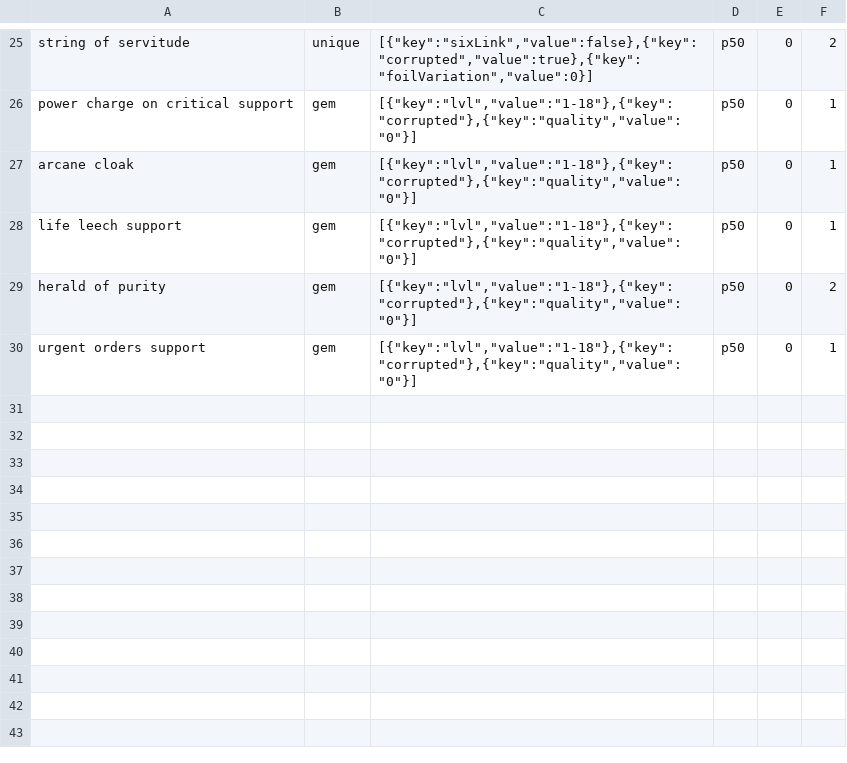
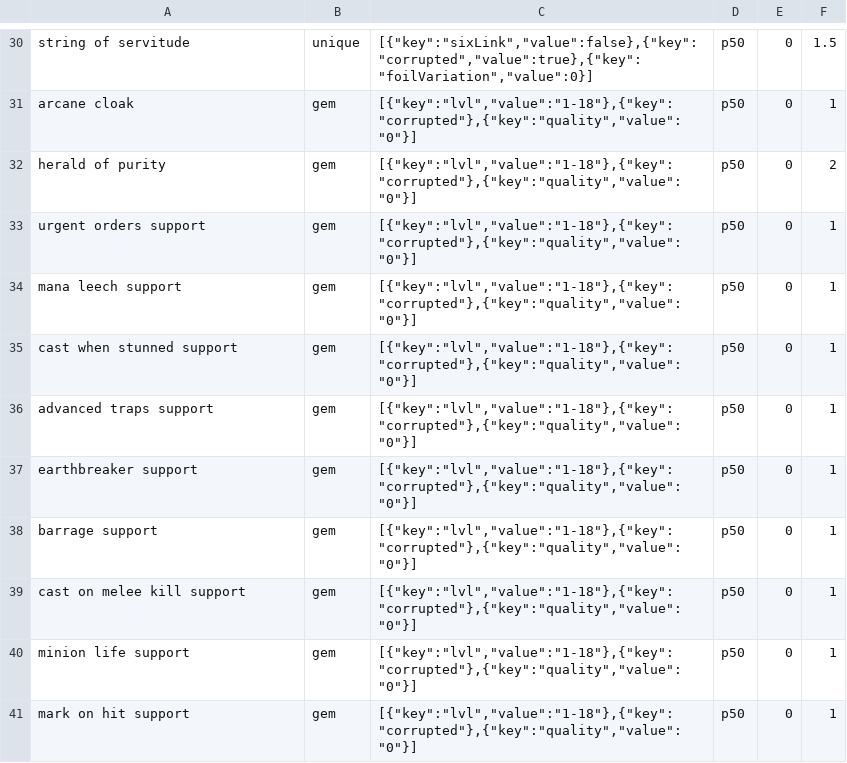
Before and after one commit to PoeStack/poestack-public-data, a CSV file: poe/leagues/Ruthless by Cardiff (PL25286)/economy/pvalue_p50.csv, drawn as a sheet; only a part is shown, gaps mark what is left out; the diff covers the shown part only.

Commit message:
update Ruthless by Cardiff (PL25286) p50 pricing data.

```diff
--- a/poe/leagues/Ruthless by Cardiff (PL25286)/economy/pvalue_p50.csv
+++ b/poe/leagues/Ruthless by Cardiff (PL25286)/economy/pvalue_p50.csv
@@ -25,6 +30,12 @@
-"string of servitude",unique,"[{""key"":""sixLink"",""value"":false},{""key"":""corrupted"",""value"":true},{""key"":""foilVariation"",""value"":0}]",p50,0,2
-"power charge on critical support",gem,"[{""key"":""lvl"",""value"":""1-18""},{""key"":""corrupted""},{""key"":""quality"",""value"":""0""}]",p50,0,1
+"string of servitude",unique,"[{""key"":""sixLink"",""value"":false},{""key"":""corrupted"",""value"":true},{""key"":""foilVariation"",""value"":0}]",p50,0,1.5
 "arcane cloak",gem,"[{""key"":""lvl"",""value"":""1-18""},{""key"":""corrupted""},{""key"":""quality"",""value"":""0""}]",p50,0,1
-"life leech support",gem,"[{""key"":""lvl"",""value"":""1-18""},{""key"":""corrupted""},{""key"":""quality"",""value"":""0""}]",p50,0,1
 "herald of purity",gem,"[{""key"":""lvl"",""value"":""1-18""},{""key"":""corrupted""},{""key"":""quality"",""value"":""0""}]",p50,0,2
 "urgent orders support",gem,"[{""key"":""lvl"",""value"":""1-18""},{""key"":""corrupted""},{""key"":""quality"",""value"":""0""}]",p50,0,1
+"mana leech support",gem,"[{""key"":""lvl"",""value"":""1-18""},{""key"":""corrupted""},{""key"":""quality"",""value"":""0""}]",p50,0,1
+"cast when stunned support",gem,"[{""key"":""lvl"",""value"":""1-18""},{""key"":""corrupted""},{""key"":""quality"",""value"":""0""}]",p50,0,1
+"advanced traps support",gem,"[{""key"":""lvl"",""value"":""1-18""},{""key"":""corrupted""},{""key"":""quality"",""value"":""0""}]",p50,0,1
+"earthbreaker support",gem,"[{""key"":""lvl"",""value"":""1-18""},{""key"":""corrupted""},{""key"":""quality"",""value"":""0""}]",p50,0,1
+"barrage support",gem,"[{""key"":""lvl"",""value"":""1-18""},{""key"":""corrupted""},{""key"":""quality"",""value"":""0""}]",p50,0,1
+"cast on melee kill support",gem,"[{""key"":""lvl"",""value"":""1-18""},{""key"":""corrupted""},{""key"":""quality"",""value"":""0""}]",p50,0,1
+"minion life support",gem,"[{""key"":""lvl"",""value"":""1-18""},{""key"":""corrupted""},{""key"":""quality"",""value"":""0""}]",p50,0,1
+"mark on hit support",gem,"[{""key"":""lvl"",""value"":""1-18""},{""key"":""corrupted""},{""key"":""quality"",""value"":""0""}]",p50,0,1
```
Also changed, not shown: 4 added rows and 7 moved rows elsewhere in this file.
